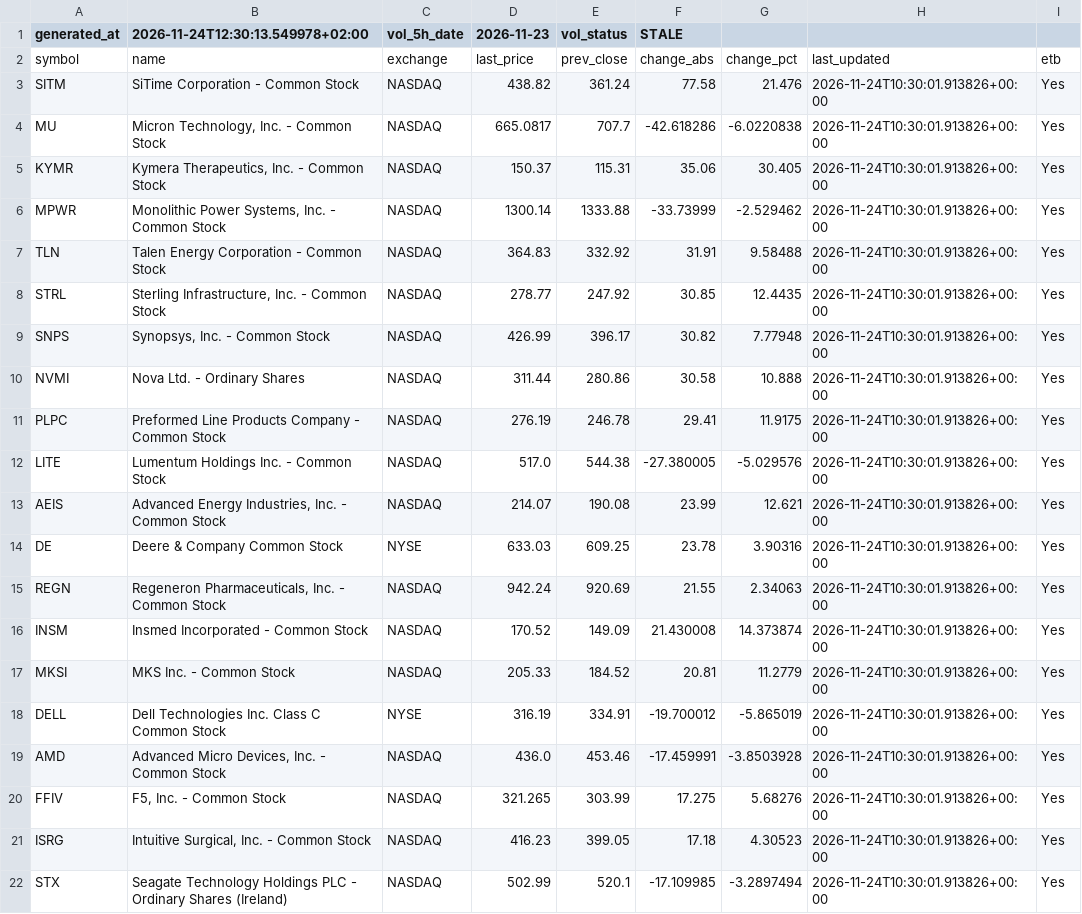
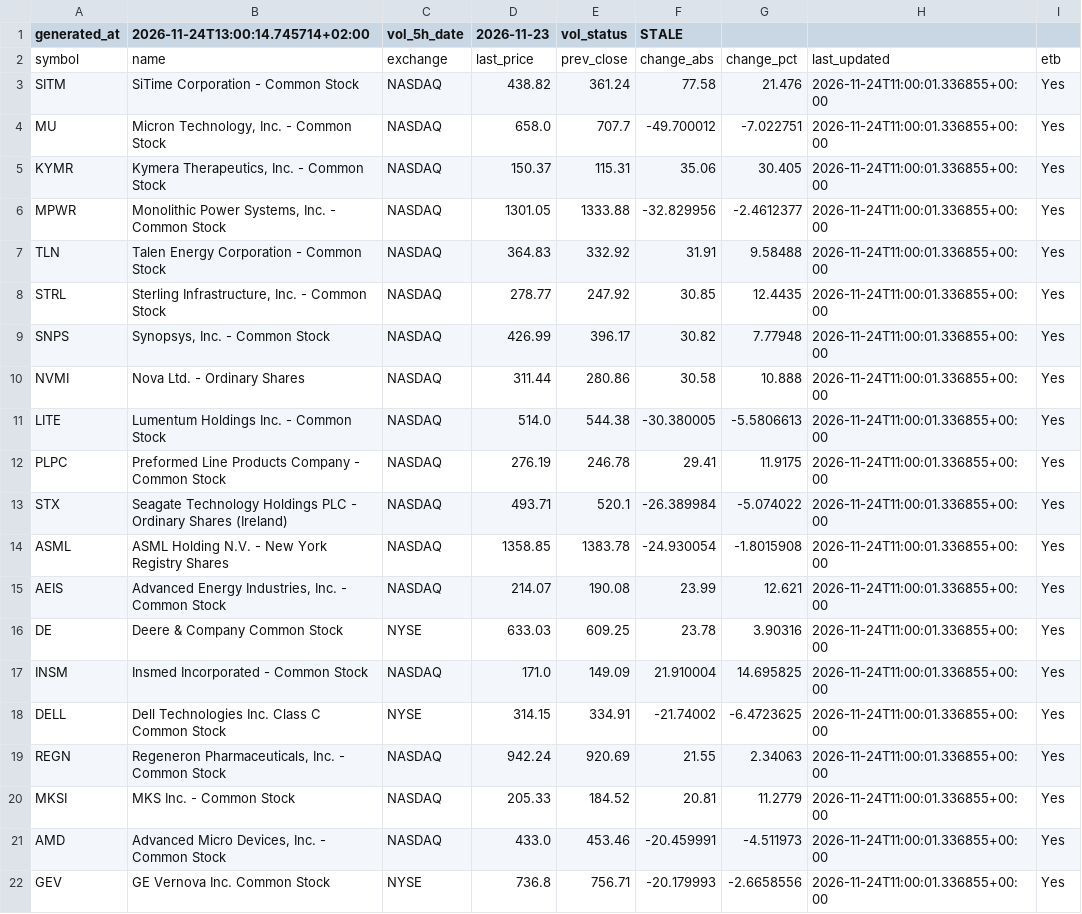
Before and after one commit to alonsadan1970/daily-stocks-data, a CSV file: top_abs.csv, drawn as a sheet.

```diff
--- a/top_abs.csv
+++ b/top_abs.csv
@@ -1,22 +1,22 @@
-generated_at,2026-11-24T12:30:13.549978+02:00,vol_5h_date,2026-11-23,vol_status,STALE
+generated_at,2026-11-24T13:00:14.745714+02:00,vol_5h_date,2026-11-23,vol_status,STALE
 symbol,name,exchange,last_price,prev_close,change_abs,change_pct,last_updated,etb
-SITM,SiTime Corporation - Common Stock,NASDAQ,438.82,361.24,77.58,21.476,2026-11-24T10:30:01.913826+00:00,Yes
-MU,"Micron Technology, Inc. - Common Stock",NASDAQ,665.0817,707.7,-42.618286,-6.0220838,2026-11-24T10:30:01.913826+00:00,Yes
-KYMR,"Kymera Therapeutics, Inc. - Common Stock",NASDAQ,150.37,115.31,35.06,30.405,2026-11-24T10:30:01.913826+00:00,Yes
-MPWR,"Monolithic Power Systems, Inc. - Common Stock",NASDAQ,1300.14,1333.88,-33.73999,-2.529462,2026-11-24T10:30:01.913826+00:00,Yes
-TLN,Talen Energy Corporation - Common Stock,NASDAQ,364.83,332.92,31.91,9.58488,2026-11-24T10:30:01.913826+00:00,Yes
-STRL,"Sterling Infrastructure, Inc. - Common Stock",NASDAQ,278.77,247.92,30.85,12.4435,2026-11-24T10:30:01.913826+00:00,Yes
-SNPS,"Synopsys, Inc. - Common Stock",NASDAQ,426.99,396.17,30.82,7.77948,2026-11-24T10:30:01.913826+00:00,Yes
-NVMI,Nova Ltd. - Ordinary Shares,NASDAQ,311.44,280.86,30.58,10.888,2026-11-24T10:30:01.913826+00:00,Yes
-PLPC,Preformed Line Products Company - Common Stock,NASDAQ,276.19,246.78,29.41,11.9175,2026-11-24T10:30:01.913826+00:00,Yes
-LITE,Lumentum Holdings Inc. - Common Stock,NASDAQ,517.0,544.38,-27.380005,-5.029576,2026-11-24T10:30:01.913826+00:00,Yes
-AEIS,"Advanced Energy Industries, Inc. - Common Stock",NASDAQ,214.07,190.08,23.99,12.621,2026-11-24T10:30:01.913826+00:00,Yes
-DE,Deere & Company Common Stock,NYSE,633.03,609.25,23.78,3.90316,2026-11-24T10:30:01.913826+00:00,Yes
-REGN,"Regeneron Pharmaceuticals, Inc. - Common Stock",NASDAQ,942.24,920.69,21.55,2.34063,2026-11-24T10:30:01.913826+00:00,Yes
-INSM,Insmed Incorporated - Common Stock,NASDAQ,170.52,149.09,21.430008,14.373874,2026-11-24T10:30:01.913826+00:00,Yes
-MKSI,MKS Inc. - Common Stock,NASDAQ,205.33,184.52,20.81,11.2779,2026-11-24T10:30:01.913826+00:00,Yes
-DELL,Dell Technologies Inc. Class C Common Stock,NYSE,316.19,334.91,-19.700012,-5.865019,2026-11-24T10:30:01.913826+00:00,Yes
-AMD,"Advanced Micro Devices, Inc. - Common Stock",NASDAQ,436.0,453.46,-17.459991,-3.8503928,2026-11-24T10:30:01.913826+00:00,Yes
-FFIV,"F5, Inc. - Common Stock",NASDAQ,321.265,303.99,17.275,5.68276,2026-11-24T10:30:01.913826+00:00,Yes
-ISRG,"Intuitive Surgical, Inc. - Common Stock",NASDAQ,416.23,399.05,17.18,4.30523,2026-11-24T10:30:01.913826+00:00,Yes
-STX,Seagate Technology Holdings PLC - Ordinary Shares (Ireland),NASDAQ,502.99,520.1,-17.109985,-3.2897494,2026-11-24T10:30:01.913826+00:00,Yes
+SITM,SiTime Corporation - Common Stock,NASDAQ,438.82,361.24,77.58,21.476,2026-11-24T11:00:01.336855+00:00,Yes
+MU,"Micron Technology, Inc. - Common Stock",NASDAQ,658.0,707.7,-49.700012,-7.022751,2026-11-24T11:00:01.336855+00:00,Yes
+KYMR,"Kymera Therapeutics, Inc. - Common Stock",NASDAQ,150.37,115.31,35.06,30.405,2026-11-24T11:00:01.336855+00:00,Yes
+MPWR,"Monolithic Power Systems, Inc. - Common Stock",NASDAQ,1301.05,1333.88,-32.829956,-2.4612377,2026-11-24T11:00:01.336855+00:00,Yes
+TLN,Talen Energy Corporation - Common Stock,NASDAQ,364.83,332.92,31.91,9.58488,2026-11-24T11:00:01.336855+00:00,Yes
+STRL,"Sterling Infrastructure, Inc. - Common Stock",NASDAQ,278.77,247.92,30.85,12.4435,2026-11-24T11:00:01.336855+00:00,Yes
+SNPS,"Synopsys, Inc. - Common Stock",NASDAQ,426.99,396.17,30.82,7.77948,2026-11-24T11:00:01.336855+00:00,Yes
+NVMI,Nova Ltd. - Ordinary Shares,NASDAQ,311.44,280.86,30.58,10.888,2026-11-24T11:00:01.336855+00:00,Yes
+LITE,Lumentum Holdings Inc. - Common Stock,NASDAQ,514.0,544.38,-30.380005,-5.5806613,2026-11-24T11:00:01.336855+00:00,Yes
+PLPC,Preformed Line Products Company - Common Stock,NASDAQ,276.19,246.78,29.41,11.9175,2026-11-24T11:00:01.336855+00:00,Yes
+STX,Seagate Technology Holdings PLC - Ordinary Shares (Ireland),NASDAQ,493.71,520.1,-26.389984,-5.074022,2026-11-24T11:00:01.336855+00:00,Yes
+ASML,ASML Holding N.V. - New York Registry Shares,NASDAQ,1358.85,1383.78,-24.930054,-1.8015908,2026-11-24T11:00:01.336855+00:00,Yes
+AEIS,"Advanced Energy Industries, Inc. - Common Stock",NASDAQ,214.07,190.08,23.99,12.621,2026-11-24T11:00:01.336855+00:00,Yes
+DE,Deere & Company Common Stock,NYSE,633.03,609.25,23.78,3.90316,2026-11-24T11:00:01.336855+00:00,Yes
+INSM,Insmed Incorporated - Common Stock,NASDAQ,171.0,149.09,21.910004,14.695825,2026-11-24T11:00:01.336855+00:00,Yes
+DELL,Dell Technologies Inc. Class C Common Stock,NYSE,314.15,334.91,-21.74002,-6.4723625,2026-11-24T11:00:01.336855+00:00,Yes
+REGN,"Regeneron Pharmaceuticals, Inc. - Common Stock",NASDAQ,942.24,920.69,21.55,2.34063,2026-11-24T11:00:01.336855+00:00,Yes
+MKSI,MKS Inc. - Common Stock,NASDAQ,205.33,184.52,20.81,11.2779,2026-11-24T11:00:01.336855+00:00,Yes
+AMD,"Advanced Micro Devices, Inc. - Common Stock",NASDAQ,433.0,453.46,-20.459991,-4.511973,2026-11-24T11:00:01.336855+00:00,Yes
+GEV,GE Vernova Inc. Common Stock,NYSE,736.8,756.71,-20.179993,-2.6658556,2026-11-24T11:00:01.336855+00:00,Yes
```
Also changed, not shown: top_abs_200.csv, top_pct.csv.
